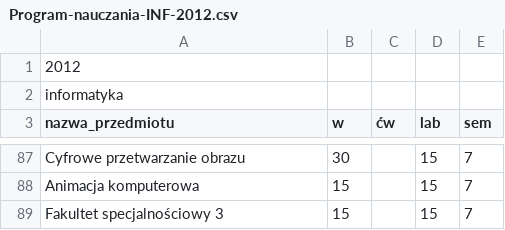
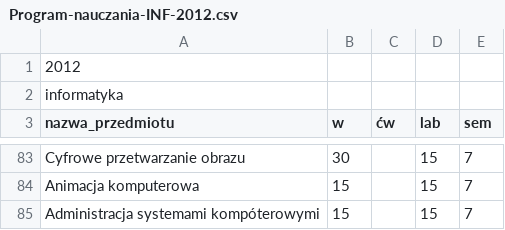
Before and after one commit to romanv6/katedraProject, a CSV file: pliki z danymi/Program-nauczania-INF-2012.csv, drawn as a sheet; only a part is shown, gaps mark what is left out; the diff covers the shown part only.

```diff
--- a/pliki z danymi/Program-nauczania-INF-2012.csv
+++ b/pliki z danymi/Program-nauczania-INF-2012.csv
@@ -88,2 +84,2 @@ Cyfrowe przetwarzanie obrazu;30;;15;7
 Animacja komputerowa;15;;15;7
-Fakultet specjalnościowy 3;15;;15;7
+Administracja systemami kompóterowymi;15;;15;7
```
Also changed, not shown: 9 added rows, 13 removed rows, 15 moved rows and 5 edited cells elsewhere in this file.
